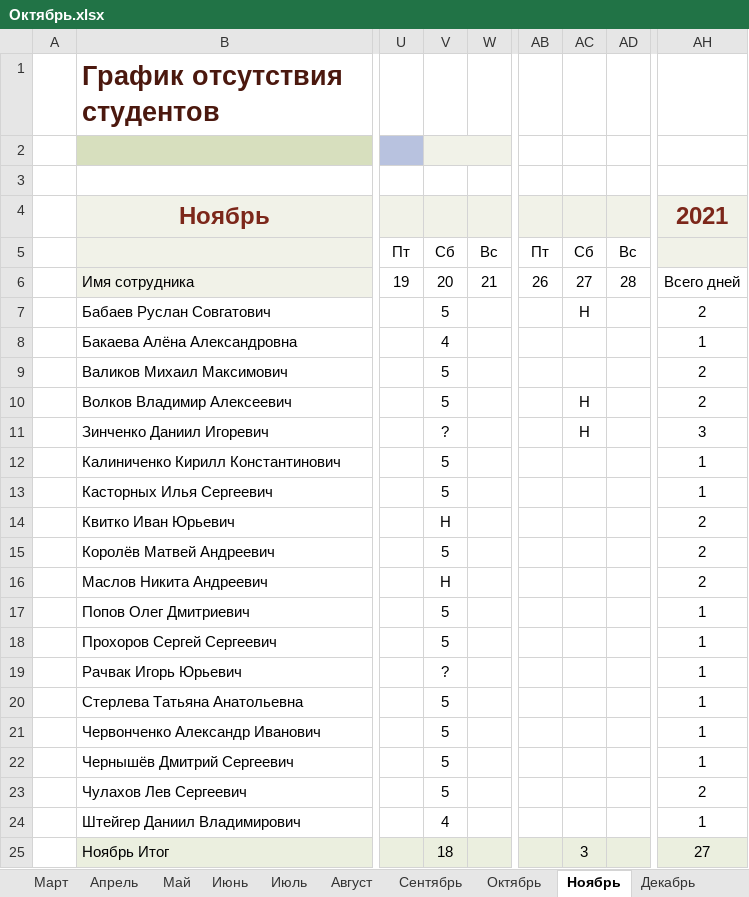
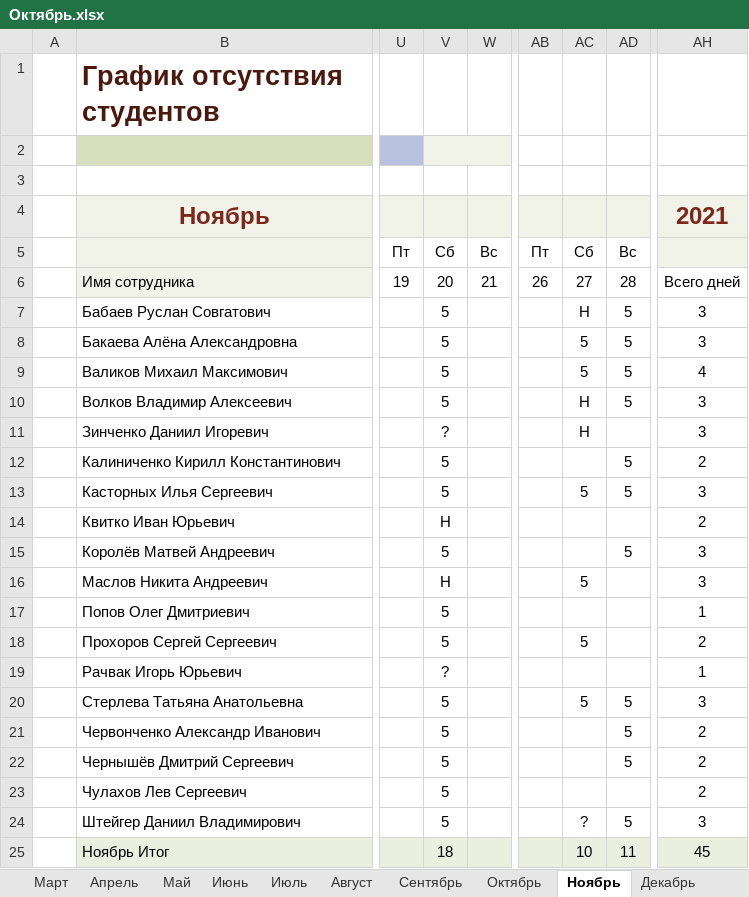
Before and after one commit to Andrew3100/Group10_WEB, an Excel workbook: Посещаемость/Октябрь.xlsx, sheet Ноябрь, drawn as a sheet; only a part is shown, gaps mark what is left out; values as stored, in another font and other column widths than the file's, no borders; conditional formats and table styles not drawn; the diff names each change by its address in the sheet, - before the commit and + after, or states it on an @@ line.

```diff
--- a/Посещаемость/Октябрь.xlsx (sheet Ноябрь)
+++ b/Посещаемость/Октябрь.xlsx (sheet Ноябрь)
-AD7:AD10: (empty)
+AD7:AD10: 5
-AH7: 2
+AH7: 3
-V8: 4
+V8: 5
-AC8:AC9: (empty)
+AC8:AC9: 5
-AH8: 1
+AH8: 3
-AH9: 2
+AH9: 4
-AH10: 2
+AH10: 3
-AD12:AD13: (empty)
+AD12:AD13: 5
-AH12: 1
+AH12: 2
-AC13: (empty)
+AC13: 5
-AH13: 1
+AH13: 3
-AD15: (empty)
+AD15: 5
-AH15:AH16: 2
+AH15:AH16: 3
-AC16: (empty)
+AC16: 5
-AC18: (empty)
+AC18: 5
-AH18: 1
+AH18: 2
-AC20: (empty)
+AC20: 5
-AD20:AD22: (empty)
+AD20:AD22: 5
-AH20: 1
+AH20: 3
-AH21:AH22: 1
+AH21:AH22: 2
-V24: 4
+V24: 5
-AC24: (empty)
+AC24: ?
-AD24: (empty)
+AD24: 5
-AH24: 1
+AH24: 3
-AC25: 3
+AC25: 10
-AD25: (empty)
+AD25: 11
-AH25: 27
+AH25: 45
```
Also changed, not shown: 3 other files.
